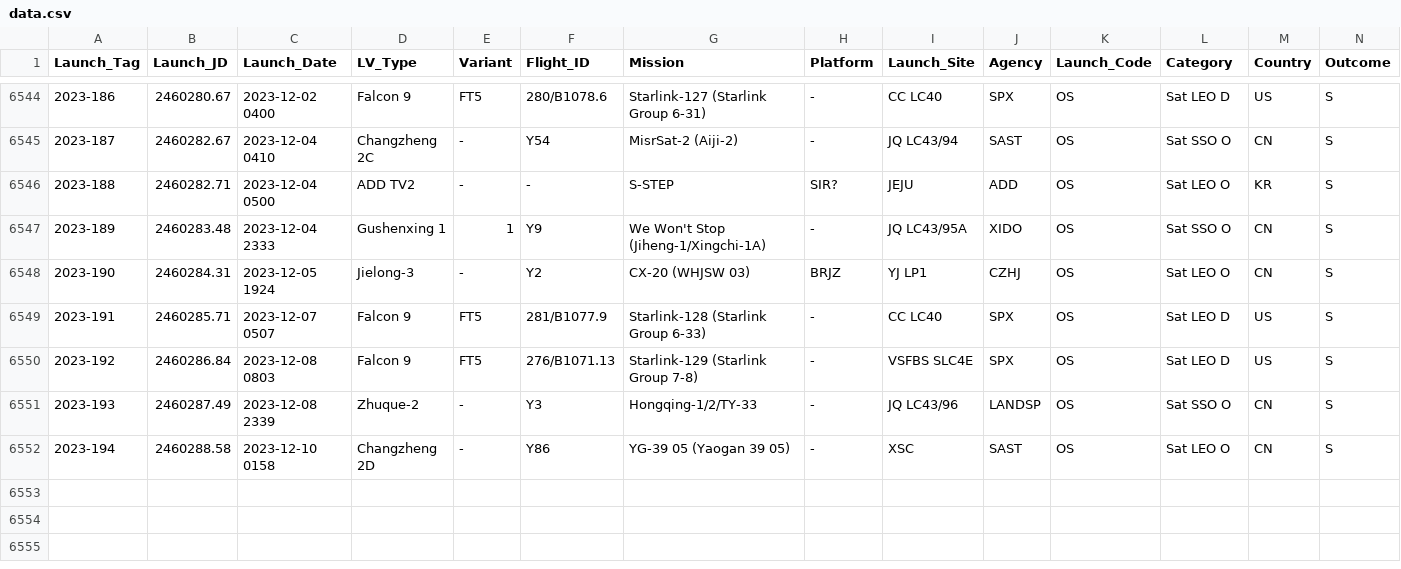
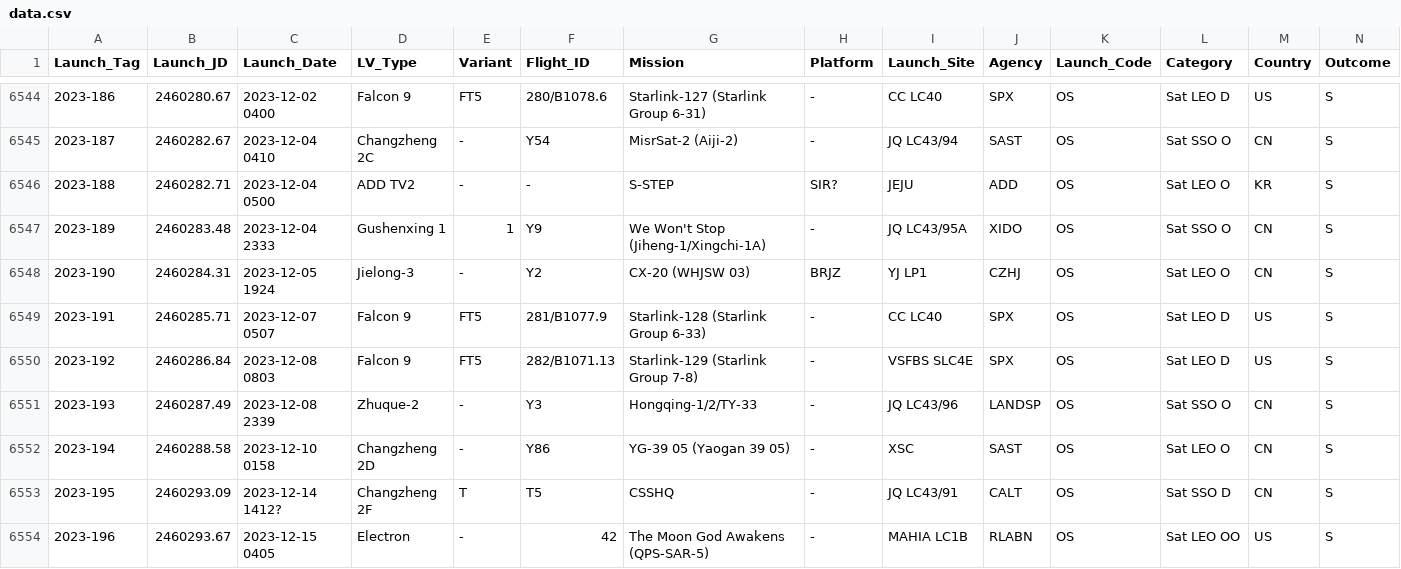
Before and after one commit to ctanas/parsec-elisp, a CSV file: content-org/data.csv, drawn as a sheet; only a part is shown, gaps mark what is left out.

```diff
--- a/content-org/data.csv
+++ b/content-org/data.csv
@@ -6549,4 +6549,6 @@ Launch_Tag;Launch_JD;Launch_Date;LV_Type;Variant;Flight_ID;Mission;Platform;Laun
 2023-191 ;2460285.71;2023-12-07 0507;Falcon 9;FT5;281/B1077.9;Starlink-128 (Starlink Group 6-33);-;CC LC40;SPX;OS;Sat LEO D;US;S
-2023-192 ;2460286.84;2023-12-08 0803;Falcon 9;FT5;276/B1071.13;Starlink-129 (Starlink Group 7-8);-;VSFBS SLC4E;SPX;OS;Sat LEO D;US;S
+2023-192 ;2460286.84;2023-12-08 0803;Falcon 9;FT5;282/B1071.13;Starlink-129 (Starlink Group 7-8);-;VSFBS SLC4E;SPX;OS;Sat LEO D;US;S
 2023-193 ;2460287.49;2023-12-08 2339;Zhuque-2;-;Y3;Hongqing-1/2/TY-33;-;JQ LC43/96;LANDSP;OS;Sat SSO O;CN;S
 2023-194 ;2460288.58;2023-12-10 0158;Changzheng 2D;-;Y86;YG-39 05 (Yaogan 39 05);-;XSC;SAST;OS;Sat LEO O;CN;S
+2023-195 ;2460293.09;2023-12-14 1412?;Changzheng 2F;T;T5;CSSHQ;-;JQ LC43/91;CALT;OS;Sat SSO D;CN;S
+2023-196 ;2460293.67;2023-12-15 0405;Electron;-;42;The Moon God Awakens (QPS-SAR-5);-;MAHIA LC1B;RLABN;OS;Sat LEO OO;US;S
```
Also changed, not shown: 6 other files.
